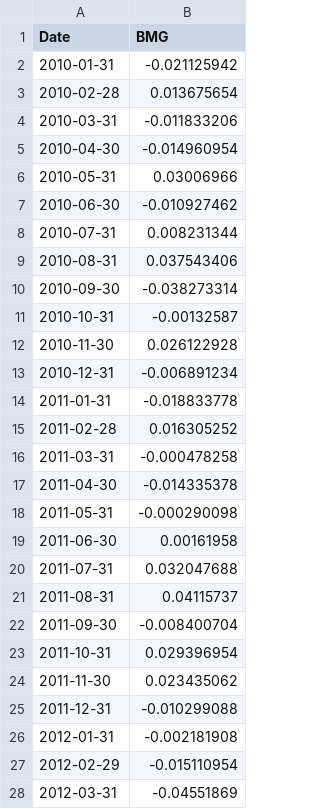
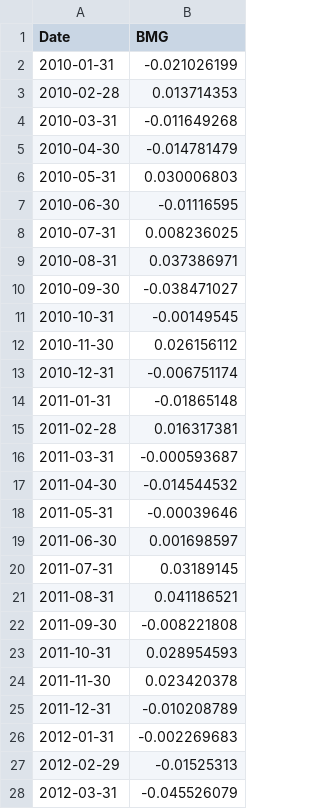
Before and after one commit to opentaps/open-climate-investing, a CSV file: data/bmg_carima_orthogonalized.csv, drawn as a sheet; only a part is shown; the diff covers the shown part only.

Commit message:
fix orthogonalized values based on corrected regression statistics.  Thanks @mattbowler for pointing this out

```diff
--- a/data/bmg_carima_orthogonalized.csv
+++ b/data/bmg_carima_orthogonalized.csv
@@ -1,28 +1,28 @@
 Date,BMG
-2010-01-31,-0.021125942
-2010-02-28,0.013675654
-2010-03-31,-0.011833206
-2010-04-30,-0.014960954
-2010-05-31,0.03006966
-2010-06-30,-0.010927462
-2010-07-31,0.008231344
-2010-08-31,0.037543406
-2010-09-30,-0.038273314
-2010-10-31,-0.00132587
-2010-11-30,0.026122928
-2010-12-31,-0.006891234
-2011-01-31,-0.018833778
-2011-02-28,0.016305252
-2011-03-31,-0.000478258
-2011-04-30,-0.014335378
-2011-05-31,-0.000290098
-2011-06-30,0.00161958
-2011-07-31,0.032047688
-2011-08-31,0.04115737
-2011-09-30,-0.008400704
-2011-10-31,0.029396954
-2011-11-30,0.023435062
-2011-12-31,-0.010299088
-2012-01-31,-0.002181908
-2012-02-29,-0.015110954
-2012-03-31,-0.04551869
+2010-01-31,-0.021026199
+2010-02-28,0.013714353
+2010-03-31,-0.011649268
+2010-04-30,-0.014781479
+2010-05-31,0.030006803
+2010-06-30,-0.01116595
+2010-07-31,0.008236025
+2010-08-31,0.037386971
+2010-09-30,-0.038471027
+2010-10-31,-0.00149545
+2010-11-30,0.026156112
+2010-12-31,-0.006751174
+2011-01-31,-0.01865148
+2011-02-28,0.016317381
+2011-03-31,-0.000593687
+2011-04-30,-0.014544532
+2011-05-31,-0.00039646
+2011-06-30,0.001698597
+2011-07-31,0.03189145
+2011-08-31,0.041186521
+2011-09-30,-0.008221808
+2011-10-31,0.028954593
+2011-11-30,0.023420378
+2011-12-31,-0.010208789
+2012-01-31,-0.002269683
+2012-02-29,-0.01525313
+2012-03-31,-0.045526079
```
Also changed, not shown: 81 edited cells elsewhere in this file, data/bmg_xop_smog_orthogonalized_1.csv, data/bmg_xop_smog_orthogonalized_2.csv, 1 other file.
